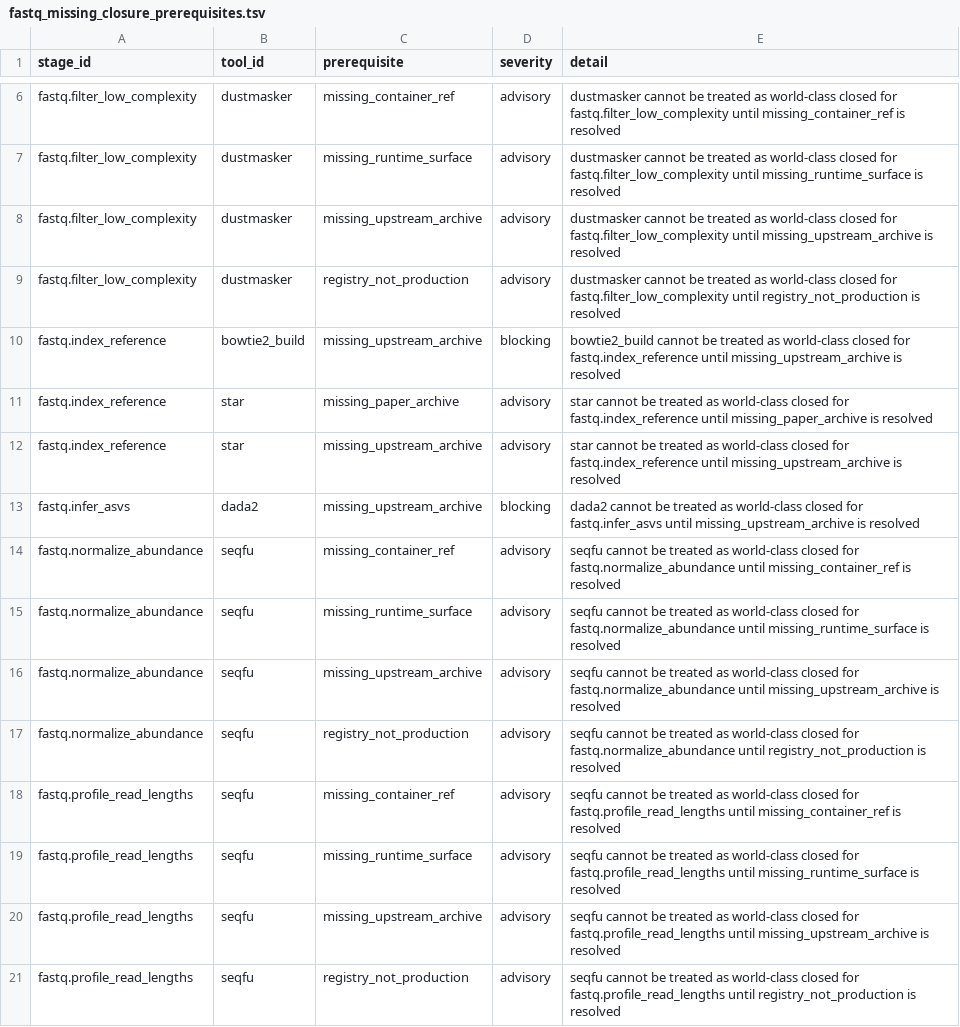
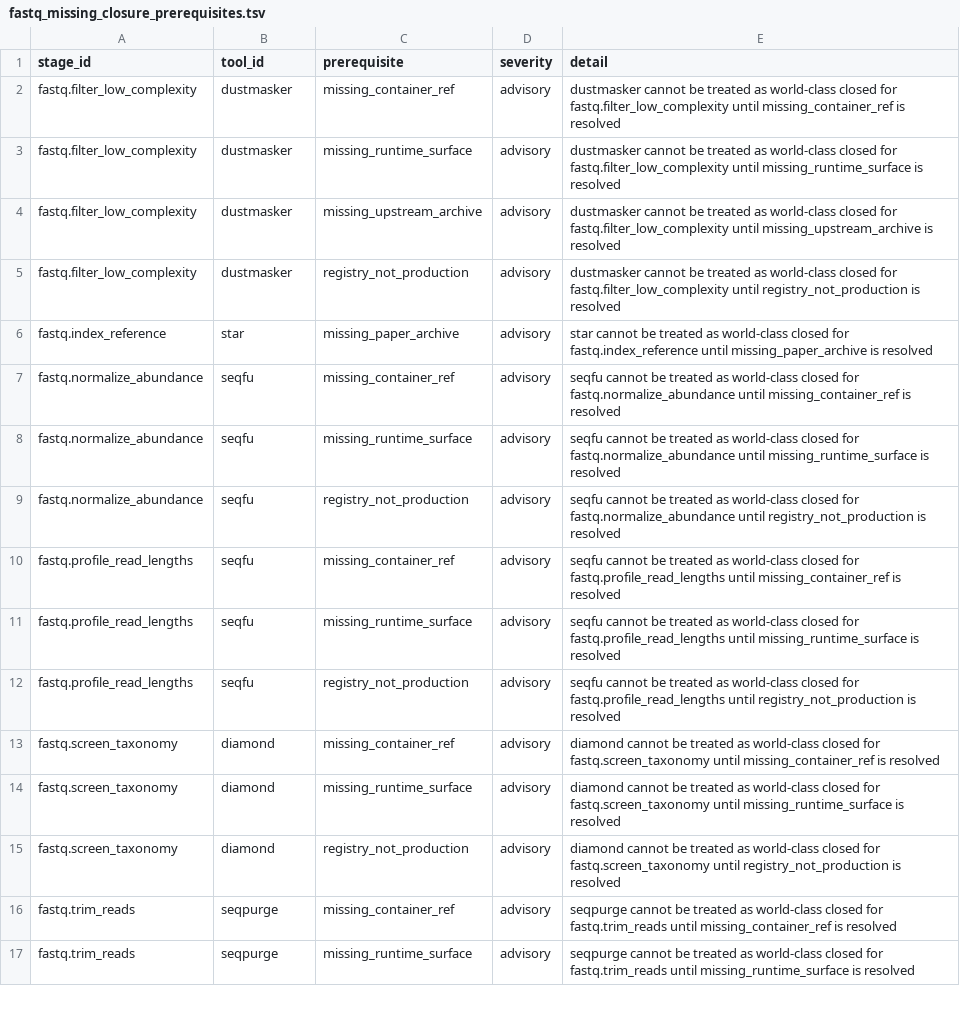
Before and after one commit to bijux/bijux-genomics, a TSV file: science/generated/current/evidence/fastq_missing_closure_prerequisites.tsv, drawn as a sheet; only a part is shown, gaps mark what is left out; the shorter side is filled out with more unchanged rows; the diff covers the shown part only; the diff names each change by its address in the sheet, - before the commit and + after, or states it on an @@ line.

Commit message:
docs(science): refresh fastq upstream archive closure

```diff
--- a/science/generated/current/evidence/fastq_missing_closure_prerequisites.tsv
+++ b/science/generated/current/evidence/fastq_missing_closure_prerequisites.tsv
-row 10: fastq.index_reference | bowtie2_build | missing_upstream_archive | blocking | bowtie2_build cannot be treated as world-class closed for fastq.index_reference until missing_upstream_archive is resolved
-row 12: fastq.index_reference | star | missing_upstream_archive | advisory | star cannot be treated as world-class closed for fastq.index_reference until missing_upstream_archive is resolved
-row 13: fastq.infer_asvs | dada2 | missing_upstream_archive | blocking | dada2 cannot be treated as world-class closed for fastq.infer_asvs until missing_upstream_archive is resolved
-row 16: fastq.normalize_abundance | seqfu | missing_upstream_archive | advisory | seqfu cannot be treated as world-class closed for fastq.normalize_abundance until missing_upstream_archive is resolved
-row 20: fastq.profile_read_lengths | seqfu | missing_upstream_archive | advisory | seqfu cannot be treated as world-class closed for fastq.profile_read_lengths until missing_upstream_archive is resolved
```
Also changed, not shown: 12 removed rows elsewhere in this file, science/generated/current/evidence/fastq_closure_gate.tsv, science/generated/current/evidence/fastq_default_binding_risk_ledger.tsv, 3 other files.
